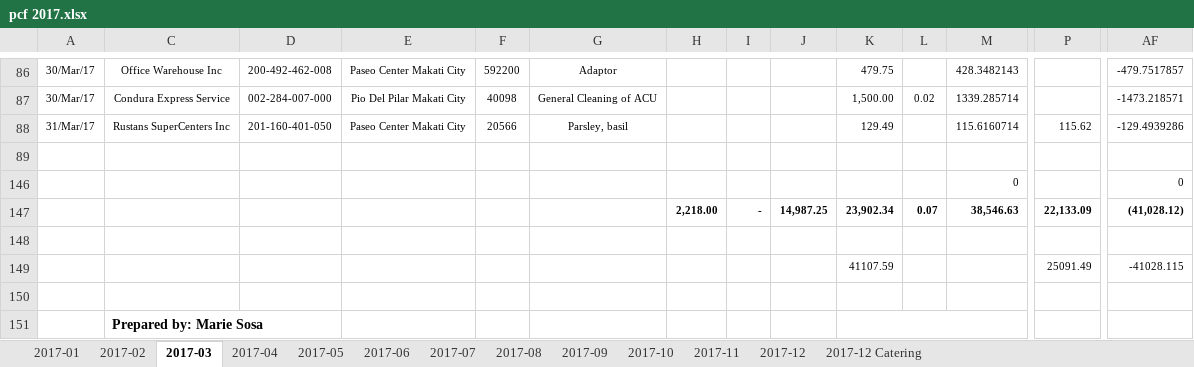
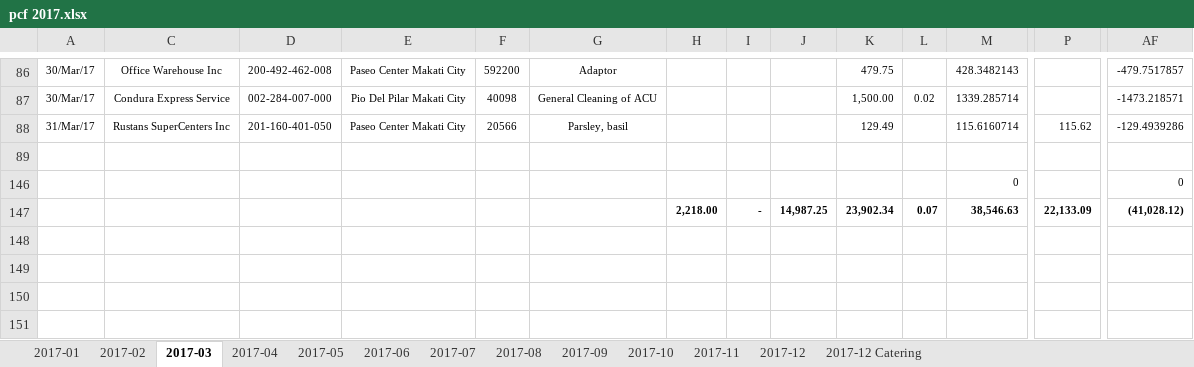
Before and after one commit to alvin-c-cruz/jarvis, an Excel workbook: instance/uploads/pcf 2017.xlsx, sheet 2017-03, drawn as a sheet; only a part is shown, gaps mark what is left out; values as stored, in another font and other column widths than the file's, no borders; rows hold the shown columns only; the diff names each change by its address in the sheet, - before the commit and + after, or states it on an @@ line.

```diff
--- a/instance/uploads/pcf 2017.xlsx (sheet 2017-03)
+++ b/instance/uploads/pcf 2017.xlsx (sheet 2017-03)
-row 148: (empty)
-row 149:  |  |  |  |  |  |  |  |  | 41107.59 |  |  | 25091.49 | -41028.115
-row 150: (empty)
-row 151:  | Prepared by: Marie Sosa
```
Also changed, not shown: sheet 2017-01, sheet 2017-09, sheet 2017-08, sheet 2017-12, sheet 2017-05, sheet 2017-11, 6 more sheets, instance/uploads/pcf 2018.xlsx, instance/uploads/pcf 2019.xlsx, 4 other files.
